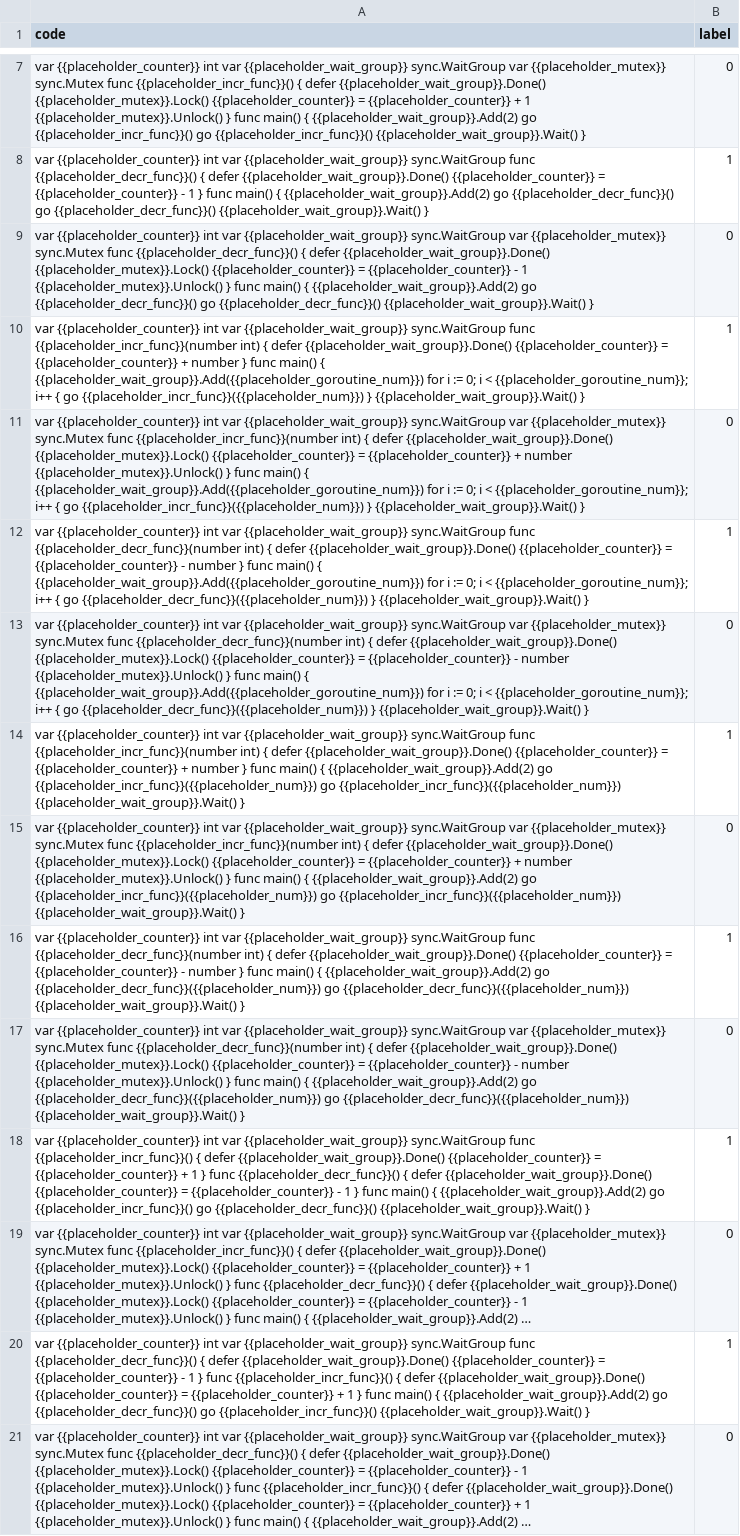
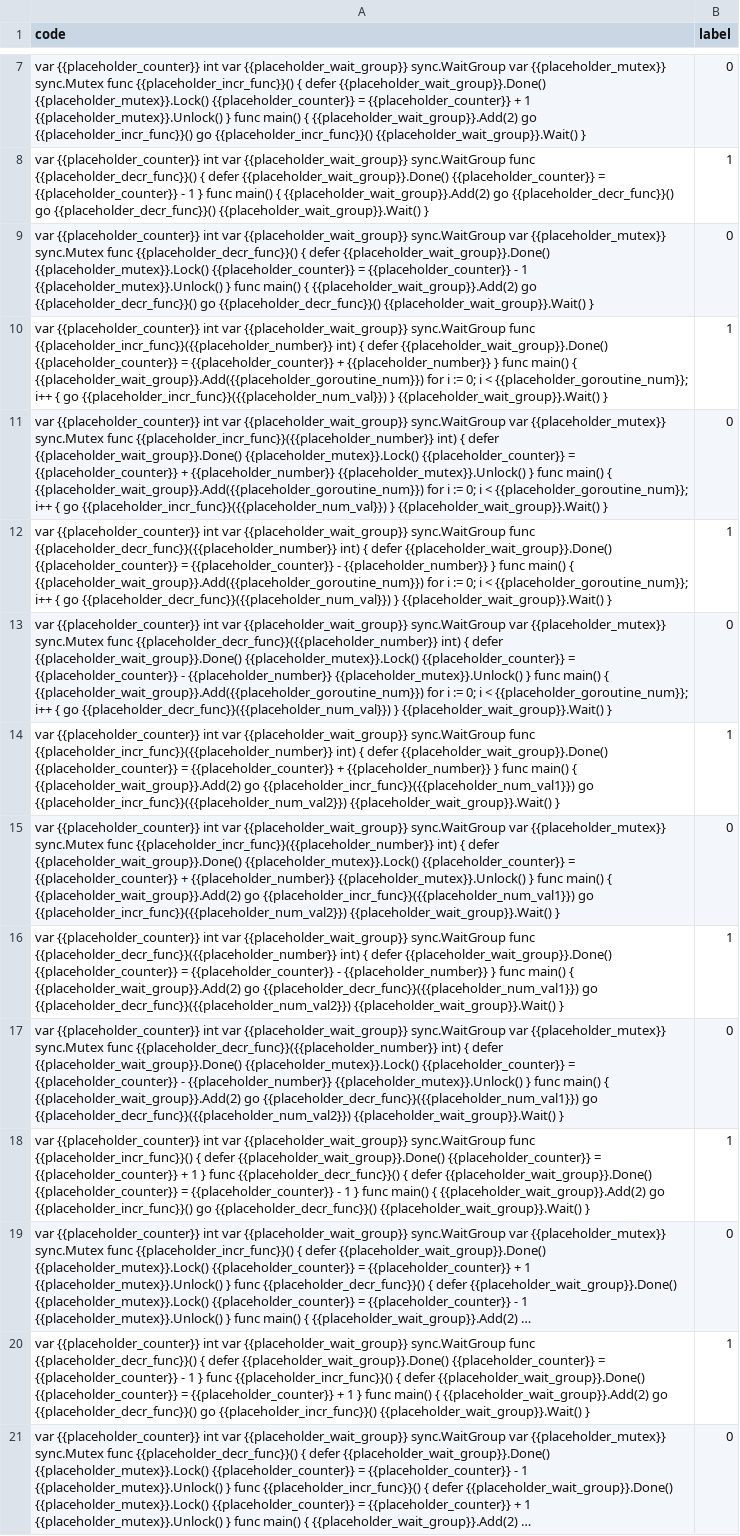
Before and after one commit to luoxiaojun1992/tensorflow-learning, a CSV file: dataset/go_race_condition/template.csv, drawn as a sheet; only a part is shown, gaps mark what is left out; long unchanged cells end in …; the diff covers the shown part only; the diff names each change by its address in the sheet, - before the commit and + after, or states it on an @@ line.

Commit message:
fix: improve dataset

```diff
--- a/dataset/go_race_condition/template.csv
+++ b/dataset/go_race_condition/template.csv
-A10 (code): …sync.WaitGroup func {{placeholder_incr_func}}(number int) { defer {{placeholder_wait_group}}.Done() {{placeholder_counter}} = {{placeholder_counter}} + number } func main() { {{placeholder_wait_group}}.Add({{placeholder_goroutine_num}}) for i := 0; i < {{placeholder_goroutine_num}}; i++ { go {{placeholder_incr_func}}({{placeholder_num}}) } {{placeholder_wait_group}}.Wait()…
+A10 (code): …sync.WaitGroup func {{placeholder_incr_func}}({{placeholder_number}} int) { defer {{placeholder_wait_group}}.Done() {{placeholder_counter}} = {{placeholder_counter}} + {{placeholder_number}} } func main() { {{placeholder_wait_group}}.Add({{placeholder_goroutine_num}}) for i := 0; i < {{placeholder_goroutine_num}}; i++ { go {{placeholder_incr_func}}({{placeholder_num_val}}) } {{placeholder_wait_group}}.Wait()…
-A11 (code): …sync.Mutex func {{placeholder_incr_func}}(number int) { defer {{placeholder_wait_group}}.Done() {{placeholder_mutex}}.Lock() {{placeholder_counter}} = {{placeholder_counter}} + number {{placeholder_mutex}}.Unlock() } func main() { {{placeholder_wait_group}}.Add({{placeholder_goroutine_num}}) for i := 0; i < {{placeholder_goroutine_num}}; i++ { go {{placeholder_incr_func}}({{placeholder_num}}) } {{placeholder_wait_group}}.Wait()…
+A11 (code): …sync.Mutex func {{placeholder_incr_func}}({{placeholder_number}} int) { defer {{placeholder_wait_group}}.Done() {{placeholder_mutex}}.Lock() {{placeholder_counter}} = {{placeholder_counter}} + {{placeholder_number}} {{placeholder_mutex}}.Unlock() } func main() { {{placeholder_wait_group}}.Add({{placeholder_goroutine_num}}) for i := 0; i < {{placeholder_goroutine_num}}; i++ { go {{placeholder_incr_func}}({{placeholder_num_val}}) } {{placeholder_wait_group}}.Wait()…
-A12 (code): …sync.WaitGroup func {{placeholder_decr_func}}(number int) { defer {{placeholder_wait_group}}.Done() {{placeholder_counter}} = {{placeholder_counter}} - number } func main() { {{placeholder_wait_group}}.Add({{placeholder_goroutine_num}}) for i := 0; i < {{placeholder_goroutine_num}}; i++ { go {{placeholder_decr_func}}({{placeholder_num}}) } {{placeholder_wait_group}}.Wait()…
+A12 (code): …sync.WaitGroup func {{placeholder_decr_func}}({{placeholder_number}} int) { defer {{placeholder_wait_group}}.Done() {{placeholder_counter}} = {{placeholder_counter}} - {{placeholder_number}} } func main() { {{placeholder_wait_group}}.Add({{placeholder_goroutine_num}}) for i := 0; i < {{placeholder_goroutine_num}}; i++ { go {{placeholder_decr_func}}({{placeholder_num_val}}) } {{placeholder_wait_group}}.Wait()…
-A13 (code): …sync.Mutex func {{placeholder_decr_func}}(number int) { defer {{placeholder_wait_group}}.Done() {{placeholder_mutex}}.Lock() {{placeholder_counter}} = {{placeholder_counter}} - number {{placeholder_mutex}}.Unlock() } func main() { {{placeholder_wait_group}}.Add({{placeholder_goroutine_num}}) for i := 0; i < {{placeholder_goroutine_num}}; i++ { go {{placeholder_decr_func}}({{placeholder_num}}) } {{placeholder_wait_group}}.Wait()…
+A13 (code): …sync.Mutex func {{placeholder_decr_func}}({{placeholder_number}} int) { defer {{placeholder_wait_group}}.Done() {{placeholder_mutex}}.Lock() {{placeholder_counter}} = {{placeholder_counter}} - {{placeholder_number}} {{placeholder_mutex}}.Unlock() } func main() { {{placeholder_wait_group}}.Add({{placeholder_goroutine_num}}) for i := 0; i < {{placeholder_goroutine_num}}; i++ { go {{placeholder_decr_func}}({{placeholder_num_val}}) } {{placeholder_wait_group}}.Wait()…
-A14 (code): …sync.WaitGroup func {{placeholder_incr_func}}(number int) { defer {{placeholder_wait_group}}.Done() {{placeholder_counter}} = {{placeholder_counter}} + number } func main() { {{placeholder_wait_group}}.Add(2) go {{placeholder_incr_func}}({{placeholder_num}}) go {{placeholder_incr_func}}({{placeholder_num}}) {{placeholder_wait_group}}.Wait() }
+A14 (code): …sync.WaitGroup func {{placeholder_incr_func}}({{placeholder_number}} int) { defer {{placeholder_wait_group}}.Done() {{placeholder_counter}} = {{placeholder_counter}} + {{placeholder_number}} } func main() { {{placeholder_wait_group}}.Add(2) go {{placeholder_incr_func}}({{placeholder_num_val1}}) go {{placeholder_incr_func}}({{placeholder_num_val2}}) {{placeholder_wait_group}}.Wait() }
-A15 (code): …sync.Mutex func {{placeholder_incr_func}}(number int) { defer {{placeholder_wait_group}}.Done() {{placeholder_mutex}}.Lock() {{placeholder_counter}} = {{placeholder_counter}} + number {{placeholder_mutex}}.Unlock() } func main() { {{placeholder_wait_group}}.Add(2) go {{placeholder_incr_func}}({{placeholder_num}}) go {{placeholder_incr_func}}({{placeholder_num}}) {{placeholder_wait_group}}.Wait() }
+A15 (code): …sync.Mutex func {{placeholder_incr_func}}({{placeholder_number}} int) { defer {{placeholder_wait_group}}.Done() {{placeholder_mutex}}.Lock() {{placeholder_counter}} = {{placeholder_counter}} + {{placeholder_number}} {{placeholder_mutex}}.Unlock() } func main() { {{placeholder_wait_group}}.Add(2) go {{placeholder_incr_func}}({{placeholder_num_val1}}) go {{placeholder_incr_func}}({{placeholder_num_val2}}) {{placeholder_wait_group}}.Wait() }
-A16 (code): …sync.WaitGroup func {{placeholder_decr_func}}(number int) { defer {{placeholder_wait_group}}.Done() {{placeholder_counter}} = {{placeholder_counter}} - number } func main() { {{placeholder_wait_group}}.Add(2) go {{placeholder_decr_func}}({{placeholder_num}}) go {{placeholder_decr_func}}({{placeholder_num}}) {{placeholder_wait_group}}.Wait() }
+A16 (code): …sync.WaitGroup func {{placeholder_decr_func}}({{placeholder_number}} int) { defer {{placeholder_wait_group}}.Done() {{placeholder_counter}} = {{placeholder_counter}} - {{placeholder_number}} } func main() { {{placeholder_wait_group}}.Add(2) go {{placeholder_decr_func}}({{placeholder_num_val1}}) go {{placeholder_decr_func}}({{placeholder_num_val2}}) {{placeholder_wait_group}}.Wait() }
-A17 (code): …sync.Mutex func {{placeholder_decr_func}}(number int) { defer {{placeholder_wait_group}}.Done() {{placeholder_mutex}}.Lock() {{placeholder_counter}} = {{placeholder_counter}} - number {{placeholder_mutex}}.Unlock() } func main() { {{placeholder_wait_group}}.Add(2) go {{placeholder_decr_func}}({{placeholder_num}}) go {{placeholder_decr_func}}({{placeholder_num}}) {{placeholder_wait_group}}.Wait() }
+A17 (code): …sync.Mutex func {{placeholder_decr_func}}({{placeholder_number}} int) { defer {{placeholder_wait_group}}.Done() {{placeholder_mutex}}.Lock() {{placeholder_counter}} = {{placeholder_counter}} - {{placeholder_number}} {{placeholder_mutex}}.Unlock() } func main() { {{placeholder_wait_group}}.Add(2) go {{placeholder_decr_func}}({{placeholder_num_val1}}) go {{placeholder_decr_func}}({{placeholder_num_val2}}) {{placeholder_wait_group}}.Wait() }
```
Also changed, not shown: 12 edited cells elsewhere in this file.
